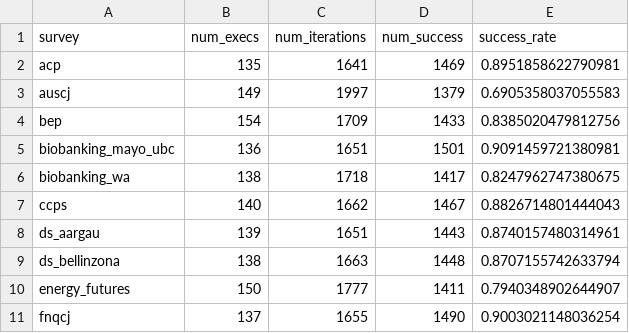
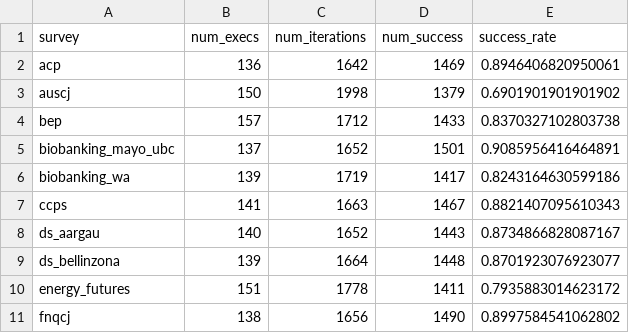
Before and after one commit to gumbelino/drillm, a CSV file: analysis/exec_surveys.csv, drawn as a sheet; only a part is shown; the diff covers the shown part only.

```diff
--- a/analysis/exec_surveys.csv
+++ b/analysis/exec_surveys.csv
@@ -1,11 +1,11 @@
 survey,num_execs,num_iterations,num_success,success_rate
-acp,135,1641,1469,0.8951858622790981
-auscj,149,1997,1379,0.6905358037055583
-bep,154,1709,1433,0.8385020479812756
-biobanking_mayo_ubc,136,1651,1501,0.9091459721380981
-biobanking_wa,138,1718,1417,0.8247962747380675
-ccps,140,1662,1467,0.8826714801444043
-ds_aargau,139,1651,1443,0.8740157480314961
-ds_bellinzona,138,1663,1448,0.8707155742633794
-energy_futures,150,1777,1411,0.7940348902644907
-fnqcj,137,1655,1490,0.9003021148036254
+acp,136,1642,1469,0.8946406820950061
+auscj,150,1998,1379,0.6901901901901902
+bep,157,1712,1433,0.8370327102803738
+biobanking_mayo_ubc,137,1652,1501,0.9085956416464891
+biobanking_wa,139,1719,1417,0.8243164630599186
+ccps,141,1663,1467,0.8821407095610343
+ds_aargau,140,1652,1443,0.8734866828087167
+ds_bellinzona,139,1664,1448,0.8701923076923077
+energy_futures,151,1778,1411,0.7935883014623172
+fnqcj,138,1656,1490,0.8997584541062802
```
Also changed, not shown: 30 edited cells elsewhere in this file, analysis/data_left.csv, analysis/exec_models.csv, 42 other files.
